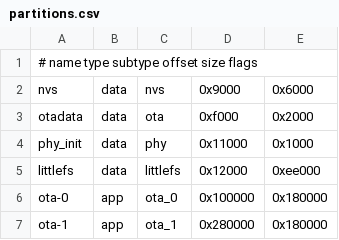
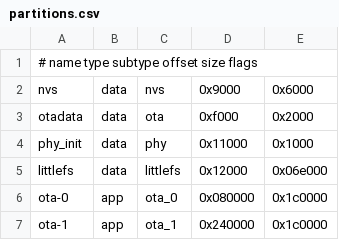
Before and after one commit to eriksl/esp32, a CSV file: board/wemos-lolin-s3-mini/partitions.csv, drawn as a sheet.

Commit message:
wemos-lolin-s3-mini: re-arrange partition table.
Make room for growing image size, take some space from the littlefs
partition.

```diff
--- a/board/wemos-lolin-s3-mini/partitions.csv
+++ b/board/wemos-lolin-s3-mini/partitions.csv
@@ -4,4 +4,4 @@ otadata,	data,		ota,		0xf000,		0x2000,
 phy_init,	data,		phy,		0x11000,	0x1000,
-littlefs,	data,		littlefs,	0x12000,	0xee000,
-ota-0,		app,		ota_0,		0x100000,	0x180000,
-ota-1,		app,		ota_1,		0x280000,	0x180000,
+littlefs,	data,		littlefs,	0x12000,	0x06e000,
+ota-0,		app,		ota_0,		0x080000,	0x1c0000,
+ota-1,		app,		ota_1,		0x240000,	0x1c0000,
```
Also changed, not shown: 1 other file.
